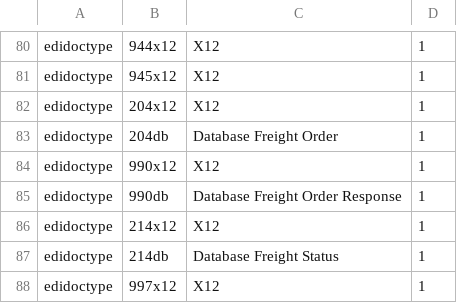
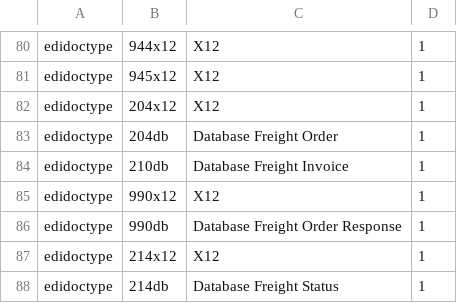
Before and after one commit to karandhot/blueseer, a CSV file: sf/data/en/codemstr.csv, drawn as a sheet; only a part is shown, gaps mark what is left out; the shorter side is filled out with more unchanged rows; the diff names each change by its address in the sheet, - before the commit and + after, or states it on an @@ line.

Commit message:
updates

```diff
--- a/sf/data/en/codemstr.csv
+++ b/sf/data/en/codemstr.csv
+row 84: edidoctype | 210db | Database Freight Invoice | 1
```
